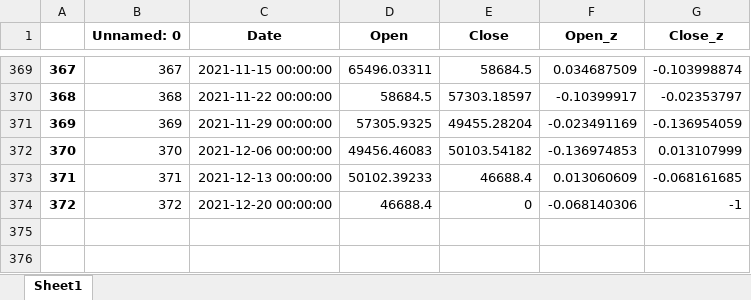
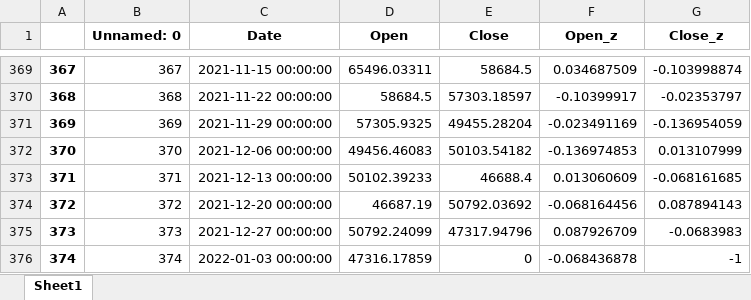
Before and after one commit to vominhhuy13101999/ai_coinpredict_rnn, an Excel workbook: file/btc_weekly_return.xlsx, sheet Sheet1, drawn as a sheet; only a part is shown, gaps mark what is left out; values as stored, in another font and other column widths than the file's, no borders; the diff names each change by its address in the sheet, - before the commit and + after, or states it on an @@ line.

```diff
--- a/file/btc_weekly_return.xlsx (sheet Sheet1)
+++ b/file/btc_weekly_return.xlsx (sheet Sheet1)
-D374 (Open): 46688.4
+D374 (Open): 46687.19
-E374 (Close): 0
+E374 (Close): 50792.03692
-F374 (Open_z): -0.068140306
+F374 (Open_z): -0.068164456
-G374 (Close_z): -1
+G374 (Close_z): 0.087894143
+row 375: 373 | 373 | 2021-12-27 00:00:00 | 50792.24099 | 47317.94796 | 0.087926709 | -0.0683983
+row 376: 374 | 374 | 2022-01-03 00:00:00 | 47316.17859 | 0 | -0.068436878 | -1
```
Also changed, not shown: file/doge_weekly_return.xlsx, file/eth_weekly_return.xlsx, 3 other files.
